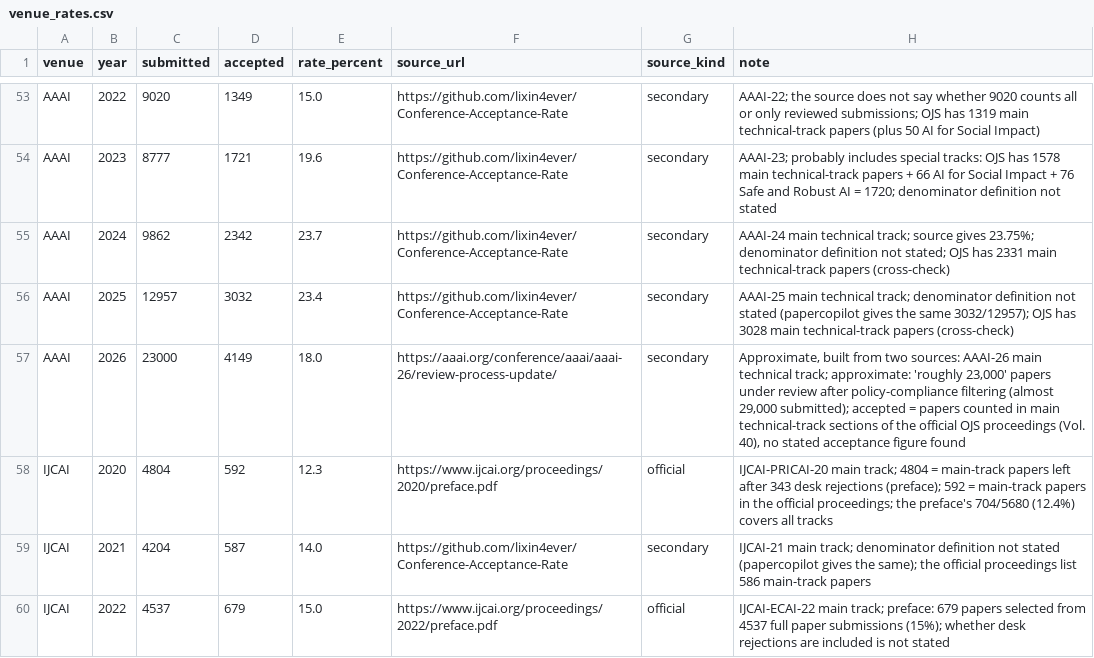
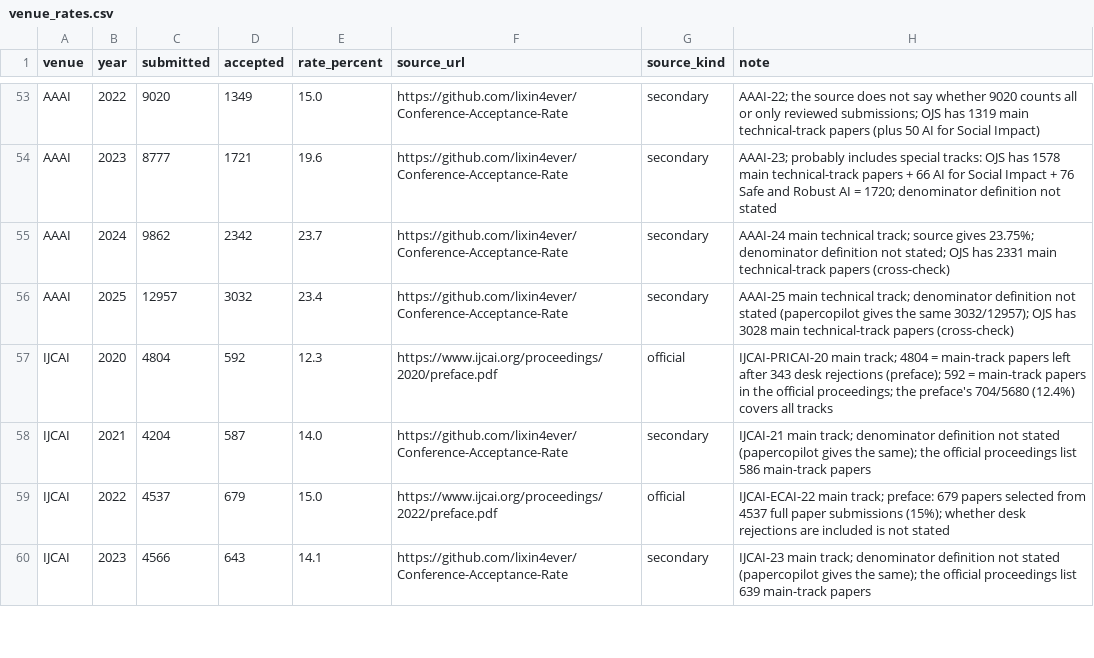
Before and after one commit to thanhlexyz/vn-at-top-ai-conference, a CSV file: backend/venue_rates.csv, drawn as a sheet; only a part is shown, gaps mark what is left out; the shorter side is filled out with more unchanged rows.

```diff
--- a/backend/venue_rates.csv
+++ b/backend/venue_rates.csv
@@ -56,3 +56,2 @@ AAAI,2024,9862,2342,23.7,https://github.com/lixin4ever/Conference-Acceptance-Rat
 AAAI,2025,12957,3032,23.4,https://github.com/lixin4ever/Conference-Acceptance-Rate,secondary,AAAI-25 main technical track; denominator definition not stated (papercopilot gives the same 3032/12957); OJS has 3028 main technical-track papers (cross-check)
-AAAI,2026,23000,4149,18.0,https://aaai.org/conference/aaai/aaai-26/review-process-update/,secondary,"Approximate, built from two sources: AAAI-26 main technical track; approximate: 'roughly 23,000' papers under review after policy-compliance filtering (almost 29,000 submitted); accepted = papers counted in main technical-track sections of the official OJS proceedings (Vol. 40), no stated acceptance figure found"
 IJCAI,2020,4804,592,12.3,https://www.ijcai.org/proceedings/2020/preface.pdf,official,IJCAI-PRICAI-20 main track; 4804 = main-track papers left after 343 desk rejections (preface); 592 = main-track papers in the official proceedings; the preface's 704/5680 (12.4%) covers all tracks
```
Also changed, not shown: 8 other files.
